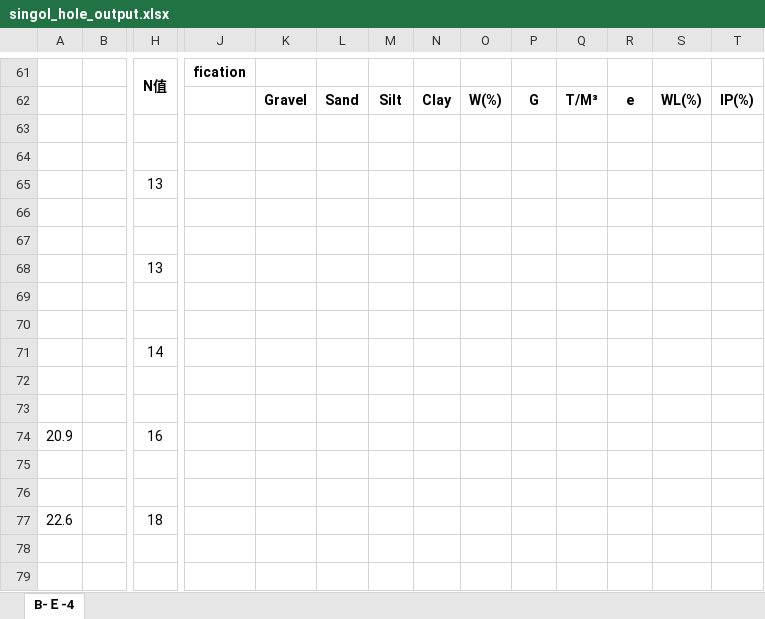
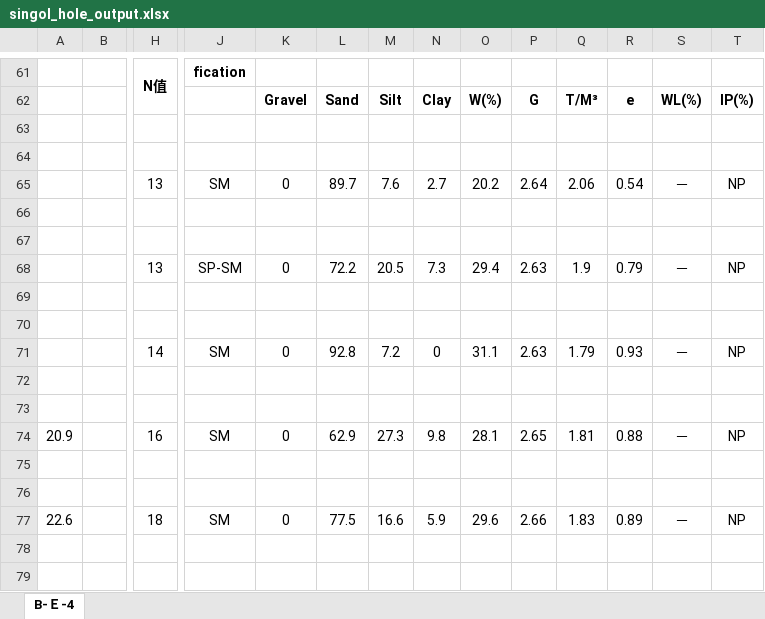
Before and after one commit to MengchunLin/readingExcel, an Excel workbook: singol_hole_output.xlsx, sheet B-Ｅ-4, drawn as a sheet; only a part is shown, gaps mark what is left out; values as stored, in another font and other column widths than the file's, no borders; removed rows and columns are numbered as before the commit, all else as after; rows hold the shown columns only; the diff covers the shown part only; the diff names each change by its address in the sheet, - before the commit and + after, or states it on an @@ line.

```diff
--- a/singol_hole_output.xlsx (sheet B-Ｅ-4)
+++ b/singol_hole_output.xlsx (sheet B-Ｅ-4)
-row 65:  |  | 13
+row 65:  |  | 13 | SM | 0 | 89.7 | 7.6 | 2.7 | 20.2 | 2.64 | 2.06 | 0.54 | － | NP
-row 68:  |  | 13
+row 68:  |  | 13 | SP-SM | 0 | 72.2 | 20.5 | 7.3 | 29.4 | 2.63 | 1.9 | 0.79 | － | NP
-row 71:  |  | 14
+row 71:  |  | 14 | SM | 0 | 92.8 | 7.2 | 0 | 31.1 | 2.63 | 1.79 | 0.93 | － | NP
-J74: (empty)
+J74: SM
-K74: (empty)
+K74: 0
-L74: (empty)
+L74: 62.9
-M74: (empty)
+M74: 27.3
-N74: (empty)
+N74: 9.8
-O74: (empty)
+O74: 28.1
-P74: (empty)
+P74: 2.65
-Q74: (empty)
+Q74: 1.81
-R74: (empty)
+R74: 0.88
-S74: (empty)
+S74: －
-T74: (empty)
+T74: NP
-J77: (empty)
+J77: SM
-K77: (empty)
+K77: 0
-L77: (empty)
+L77: 77.5
-M77: (empty)
+M77: 16.6
-N77: (empty)
+N77: 5.9
-O77: (empty)
+O77: 29.6
-P77: (empty)
+P77: 2.66
-Q77: (empty)
+Q77: 1.83
-R77: (empty)
+R77: 0.89
-S77: (empty)
+S77: －
-T77: (empty)
+T77: NP
```
Also changed, not shown: 19 added rows, 19 removed rows and 27 edited cells elsewhere in this sheet, 1 other file.
